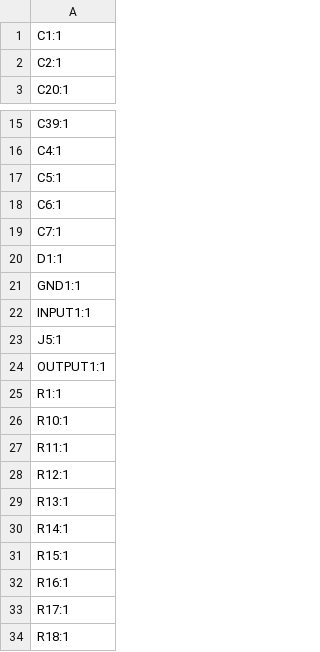
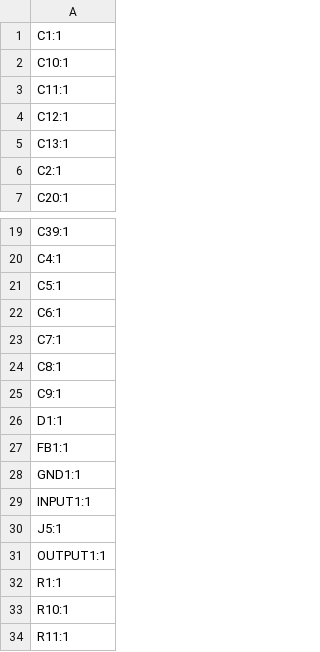
Before and after one commit to bread-modular/bread-modular, a CSV file: modules/32bit/production/designators.csv, drawn as a sheet; only a part is shown, gaps mark what is left out; the shorter side is filled out with more unchanged rows; the diff names each change by its address in the sheet, - before the commit and + after, or states it on an @@ line.

```diff
--- a/modules/32bit/production/designators.csv
+++ b/modules/32bit/production/designators.csv
+row 2: C10:1
+row 3: C11:1
+row 4: C12:1
+row 5: C13:1
+row 24: C8:1
+row 25: C9:1
+row 27: FB1:1
```
Also changed, not shown: modules/32bit/production/bom.csv, modules/32bit/production/positions.csv, 9 other files.
